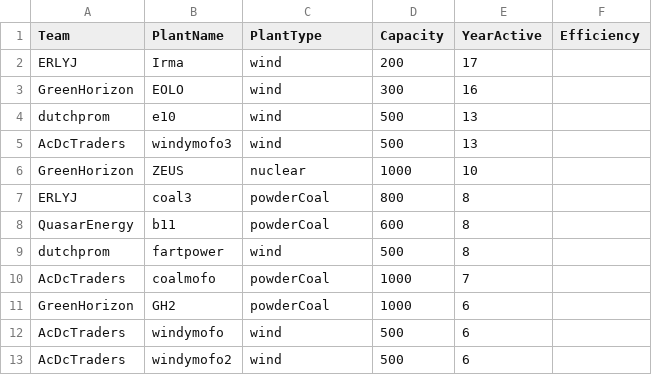
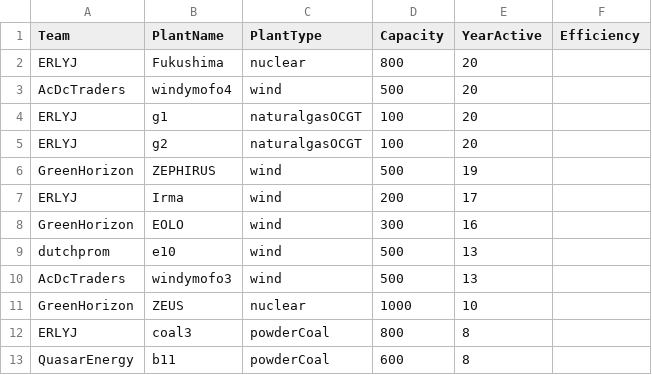
Before and after one commit to yashtambi/EnergyMarket, a CSV file: east_plants.csv, drawn as a sheet; only a part is shown; the shorter side is filled out with more unchanged rows; the diff names each change by its address in the sheet, - before the commit and + after, or states it on an @@ line.

```diff
--- a/east_plants.csv
+++ b/east_plants.csv
+row 2: ERLYJ | Fukushima | nuclear | 800 | 20
+row 3: AcDcTraders | windymofo4 | wind | 500 | 20
+row 4: ERLYJ | g1 | naturalgasOCGT | 100 | 20
+row 5: ERLYJ | g2 | naturalgasOCGT | 100 | 20
+row 6: GreenHorizon | ZEPHIRUS | wind | 500 | 19
```
Also changed, not shown: 9 other files.
